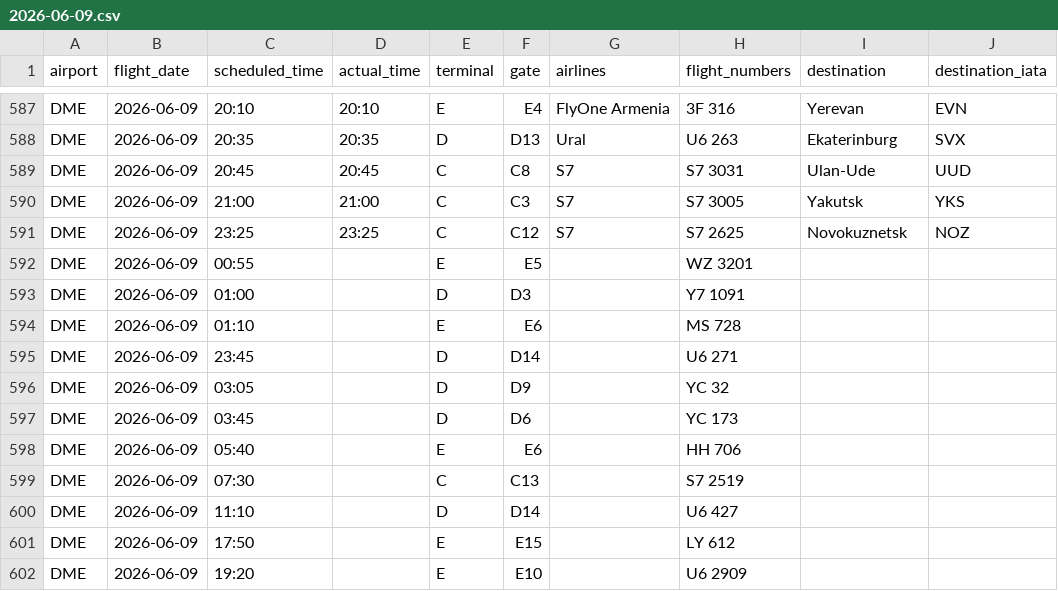
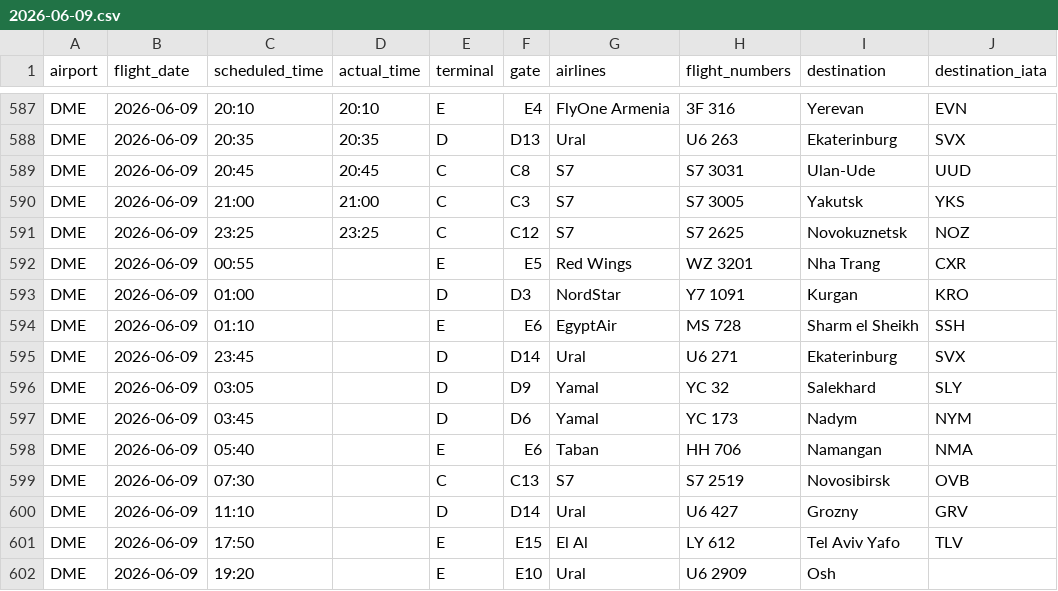
Before and after one commit to vitdmit/moscow-airports-botCLaude, a CSV file: data/daily/2026-06-09.csv, drawn as a sheet; only a part is shown, gaps mark what is left out; the diff covers the shown part only.

```diff
--- a/data/daily/2026-06-09.csv
+++ b/data/daily/2026-06-09.csv
@@ -591,12 +591,12 @@ DME,2026-06-09,21:00,21:00,C,C3,S7,S7 3005,Yakutsk,YKS
 DME,2026-06-09,23:25,23:25,C,C12,S7,S7 2625,Novokuznetsk,NOZ
-DME,2026-06-09,00:55,,E,E5,,WZ 3201,,
-DME,2026-06-09,01:00,,D,D3,,Y7 1091,,
-DME,2026-06-09,01:10,,E,E6,,MS 728,,
-DME,2026-06-09,23:45,,D,D14,,U6 271,,
-DME,2026-06-09,03:05,,D,D9,,YC 32,,
-DME,2026-06-09,03:45,,D,D6,,YC 173,,
-DME,2026-06-09,05:40,,E,E6,,HH 706,,
-DME,2026-06-09,07:30,,C,C13,,S7 2519,,
-DME,2026-06-09,11:10,,D,D14,,U6 427,,
-DME,2026-06-09,17:50,,E,E15,,LY 612,,
-DME,2026-06-09,19:20,,E,E10,,U6 2909,,
+DME,2026-06-09,00:55,,E,E5,Red Wings,WZ 3201,Nha Trang,CXR
+DME,2026-06-09,01:00,,D,D3,NordStar,Y7 1091,Kurgan,KRO
+DME,2026-06-09,01:10,,E,E6,EgyptAir,MS 728,Sharm el Sheikh,SSH
+DME,2026-06-09,23:45,,D,D14,Ural,U6 271,Ekaterinburg,SVX
+DME,2026-06-09,03:05,,D,D9,Yamal,YC 32,Salekhard,SLY
+DME,2026-06-09,03:45,,D,D6,Yamal,YC 173,Nadym,NYM
+DME,2026-06-09,05:40,,E,E6,Taban,HH 706,Namangan,NMA
+DME,2026-06-09,07:30,,C,C13,S7,S7 2519,Novosibirsk,OVB
+DME,2026-06-09,11:10,,D,D14,Ural,U6 427,Grozny,GRV
+DME,2026-06-09,17:50,,E,E15,El Al,LY 612,Tel Aviv Yafo,TLV
+DME,2026-06-09,19:20,,E,E10,Ural,U6 2909,Osh,
```
Also changed, not shown: 70 edited cells elsewhere in this file, data/daily/2026-06-06.csv, data/daily/2026-06-13.csv, 23 other files.
